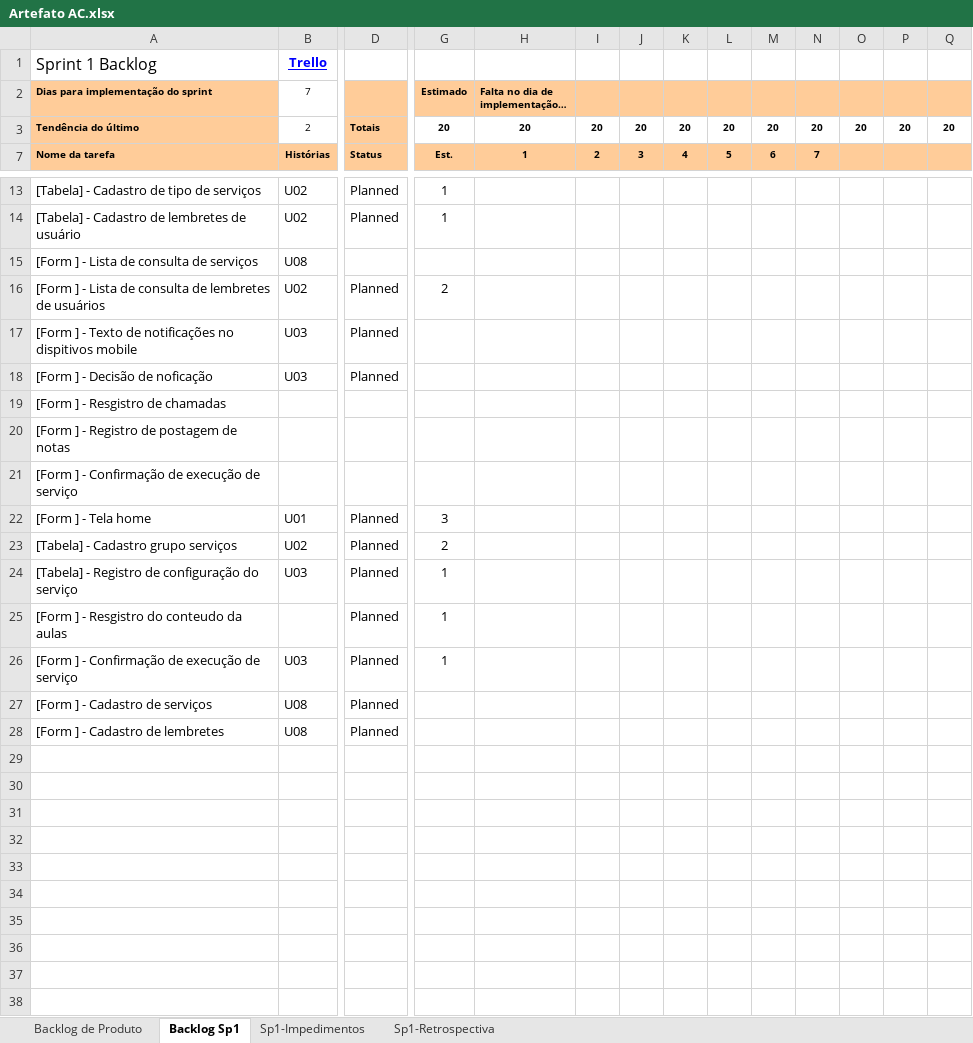
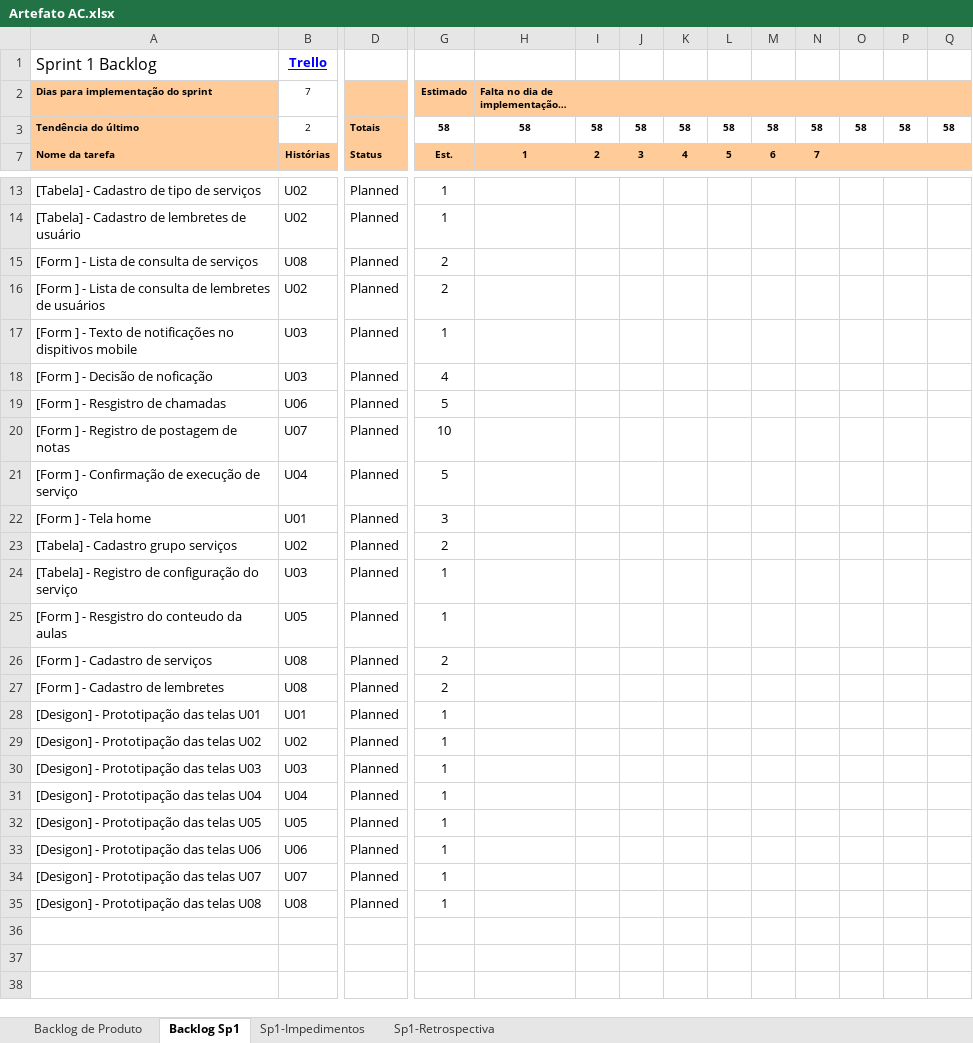
Before and after one commit to Neimarmg/TCC, an Excel workbook: Artefato AC.xlsx, sheet Backlog Sp1, drawn as a sheet; only a part is shown, gaps mark what is left out; values as stored, in another font and other column widths than the file's, no borders; charts and pictures and conditional formats not drawn; removed rows and columns are numbered as before the commit, all else as after; rows hold the shown columns only; the diff covers the shown part only; the diff names each change by its address in the sheet, - before the commit and + after, or states it on an @@ line.

Commit message:
Comclusão do Produto Backlog

```diff
--- a/Artefato AC.xlsx (sheet Backlog Sp1)
+++ b/Artefato AC.xlsx (sheet Backlog Sp1)
-G3 (Estimado): 20
+G3 (Estimado): 58
-H3 (Falta no dia de implementação…): 20
+H3 (Falta no dia de implementação…): 58
-I3: 20
+I3: 58
-J3: 20
+J3: 58
-K3: 20
+K3: 58
-L3: 20
+L3: 58
-M3: 20
+M3: 58
-N3: 20
+N3: 58
-O3: 20
+O3: 58
-P3: 20
+P3: 58
-Q3: 20
+Q3: 58
-D15: (empty)
+D15: Planned
-G15 (Estimado): (empty)
+G15 (Estimado): 2
-G17 (Estimado): (empty)
+G17 (Estimado): 1
-G18 (Estimado): (empty)
+G18 (Estimado): 4
-B19 (7): (empty)
+B19 (7): U06
-D19:D21: (empty)
+D19:D21: Planned
-G19 (Estimado): (empty)
+G19 (Estimado): 5
-B20 (7): (empty)
+B20 (7): U07
-G20 (Estimado): (empty)
+G20 (Estimado): 10
-B21 (7): (empty)
+B21 (7): U04
-G21 (Estimado): (empty)
+G21 (Estimado): 5
-B25 (7): (empty)
+B25 (7): U05
-row 26: [Form ] - Confirmação de execução de serviço | U03 | Planned | 1
-G26:G27 (Estimado): (empty)
+G26:G27 (Estimado): 2
-row 29: (empty)
-row 30: (empty)
-row 31: (empty)
-row 32: (empty)
-row 33: (empty)
-row 34: (empty)
-row 35: (empty)
-row 36: (empty)
+row 28: [Desigon] - Prototipação das telas U01 | U01 | Planned | 1
+row 29: [Desigon] - Prototipação das telas U02 | U02 | Planned | 1
+row 30: [Desigon] - Prototipação das telas U03 | U03 | Planned | 1
+row 31: [Desigon] - Prototipação das telas U04 | U04 | Planned | 1
+row 32: [Desigon] - Prototipação das telas U05 | U05 | Planned | 1
+row 33: [Desigon] - Prototipação das telas U06 | U06 | Planned | 1
+row 34: [Desigon] - Prototipação das telas U07 | U07 | Planned | 1
+row 35: [Desigon] - Prototipação das telas U08 | U08 | Planned | 1
```
Also changed, not shown: 15 edited cells elsewhere in this sheet, sheet Backlog de Produto, formulas that keep their value, hidden cells, charts or pictures, 1 other file.
